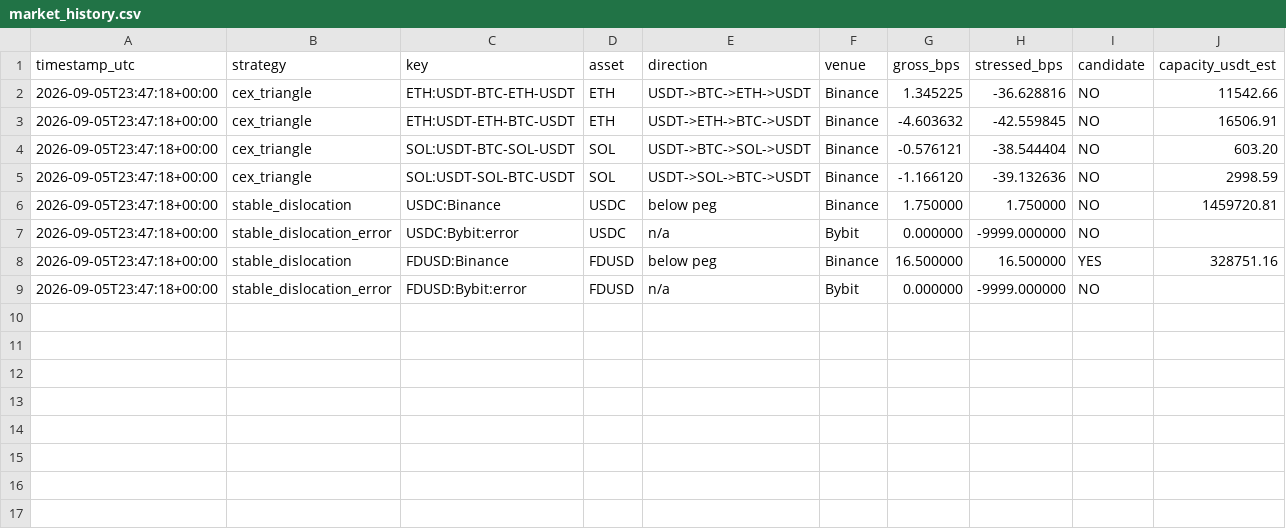
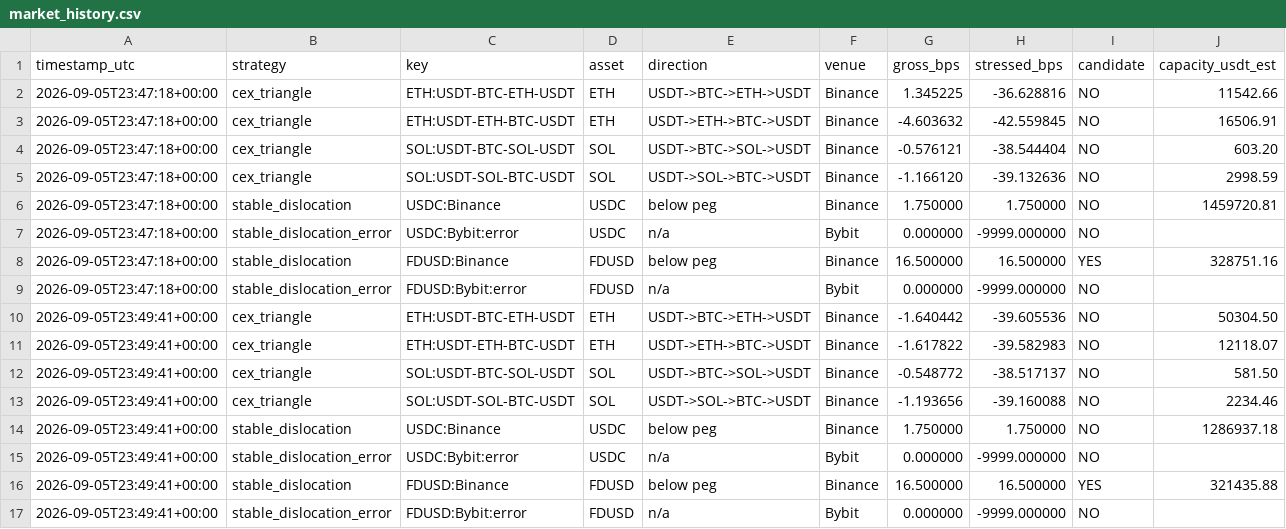
Before and after one commit to arsider-hash/arsider, a CSV file: arbbot/data/market_history.csv, drawn as a sheet; only a part is shown; rows hold the shown columns only; the diff names each change by its address in the sheet, - before the commit and + after, or states it on an @@ line.

```diff
--- a/arbbot/data/market_history.csv
+++ b/arbbot/data/market_history.csv
+row 10: 2026-09-05T23:49:41+00:00 | cex_triangle | ETH:USDT-BTC-ETH-USDT | ETH | USDT->BTC->ETH->USDT | Binance | -1.640442 | -39.605536 | NO | 50304.50
+row 11: 2026-09-05T23:49:41+00:00 | cex_triangle | ETH:USDT-ETH-BTC-USDT | ETH | USDT->ETH->BTC->USDT | Binance | -1.617822 | -39.582983 | NO | 12118.07
+row 12: 2026-09-05T23:49:41+00:00 | cex_triangle | SOL:USDT-BTC-SOL-USDT | SOL | USDT->BTC->SOL->USDT | Binance | -0.548772 | -38.517137 | NO | 581.50
+row 13: 2026-09-05T23:49:41+00:00 | cex_triangle | SOL:USDT-SOL-BTC-USDT | SOL | USDT->SOL->BTC->USDT | Binance | -1.193656 | -39.160088 | NO | 2234.46
+row 14: 2026-09-05T23:49:41+00:00 | stable_dislocation | USDC:Binance | USDC | below peg | Binance | 1.750000 | 1.750000 | NO | 1286937.18
+row 15: 2026-09-05T23:49:41+00:00 | stable_dislocation_error | USDC:Bybit:error | USDC | n/a | Bybit | 0.000000 | -9999.000000 | NO
+row 16: 2026-09-05T23:49:41+00:00 | stable_dislocation | FDUSD:Binance | FDUSD | below peg | Binance | 16.500000 | 16.500000 | YES | 321435.88
+row 17: 2026-09-05T23:49:41+00:00 | stable_dislocation_error | FDUSD:Bybit:error | FDUSD | n/a | Bybit | 0.000000 | -9999.000000 | NO
```
Also changed, not shown: arbbot/data/yield_history.csv, 8 other files.
